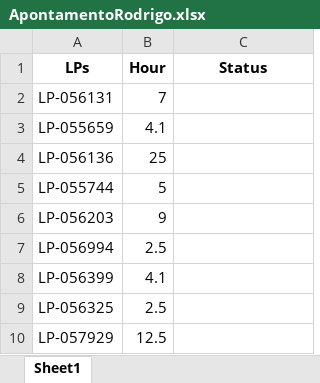
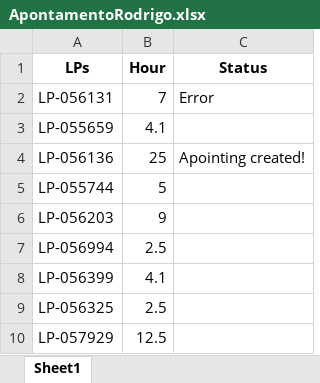
Before and after one commit to JoviOakz/PyAutomateSAP, an Excel workbook: 04 - Pointing/01 - LP's/ApontamentoRodrigo.xlsx, sheet Sheet1, drawn as a sheet; only a part is shown; values as stored, in another font and other column widths than the file's, no borders; the diff names each change by its address in the sheet, - before the commit and + after, or states it on an @@ line.

Commit message:
feat: pointing bot updated

```diff
--- a/04 - Pointing/01 - LP's/ApontamentoRodrigo.xlsx (sheet Sheet1)
+++ b/04 - Pointing/01 - LP's/ApontamentoRodrigo.xlsx (sheet Sheet1)
-C2 (Status): (empty)
+C2 (Status): Error
-C4 (Status): (empty)
+C4 (Status): Apointing created!
```
Also changed, not shown: 6 other files.
